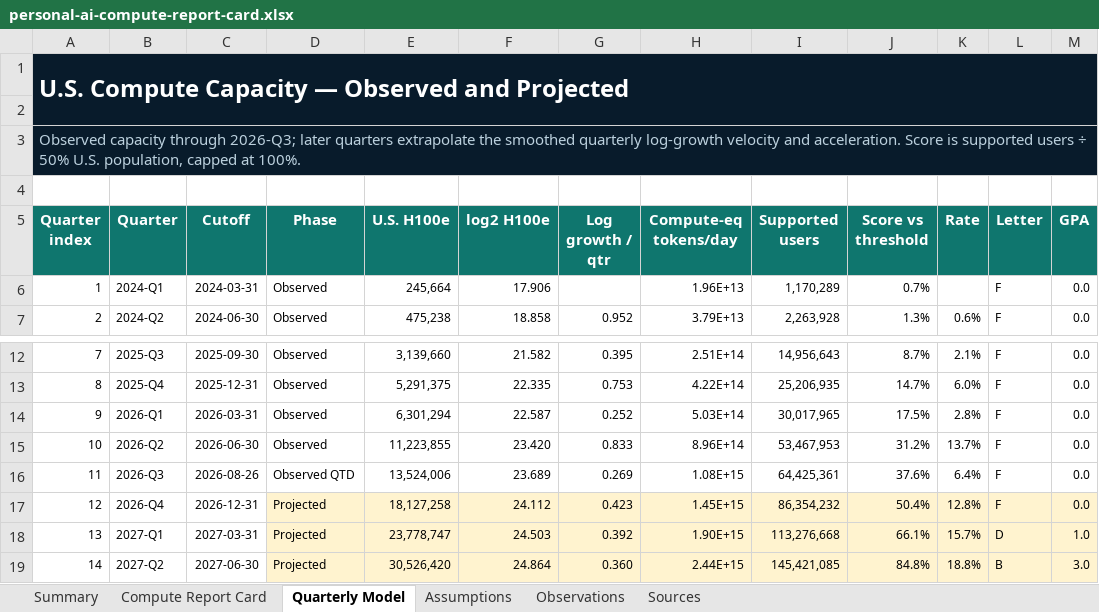
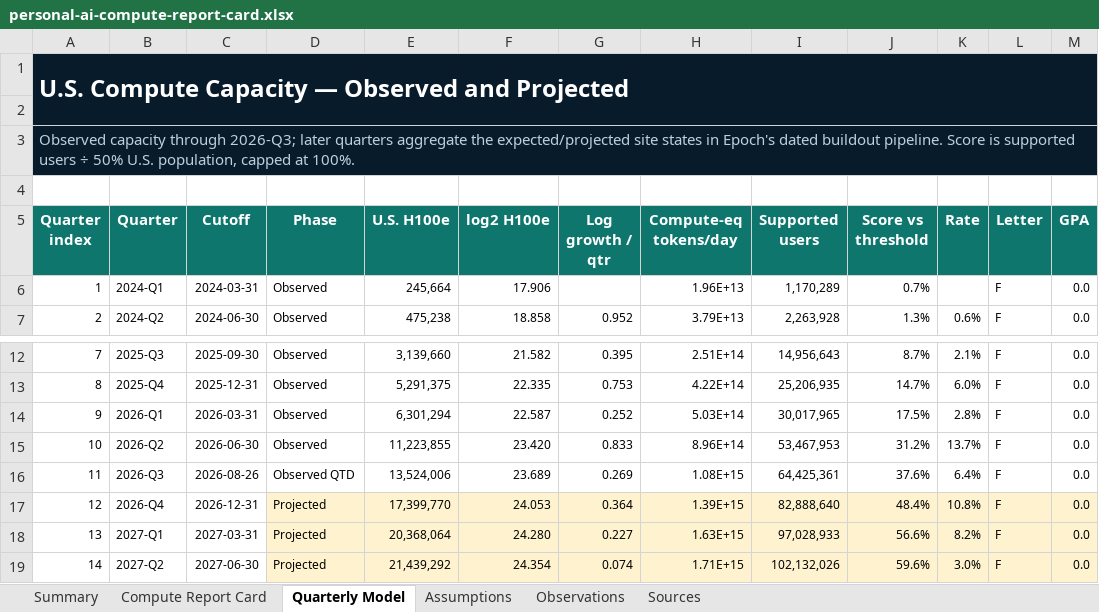
Before and after one commit to buwilliams/diffuse-personal-ai, an Excel workbook: data/reports/personal-ai-compute-report-card.xlsx, sheet Quarterly Model, drawn as a sheet; only a part is shown, gaps mark what is left out; values as stored, in another font and other column widths than the file's, no borders; table styles not drawn; the diff covers the shown part only; the diff names each change by its address in the sheet, - before the commit and + after, or states it on an @@ line.

Commit message:
Audit forecast data and projection model

```diff
--- a/data/reports/personal-ai-compute-report-card.xlsx (sheet Quarterly Model)
+++ b/data/reports/personal-ai-compute-report-card.xlsx (sheet Quarterly Model)
-A3 (Quarter index): …later quarters extrapolate the smoothed quarterly log-growth velocity and acceleration. Score is…
+A3 (Quarter index): …later quarters aggregate the expected/projected site states in Epoch's dated buildout pipeline. Score is…
-E17 (U.S. H100e): 18,127,258
+E17 (U.S. H100e): 17,399,770
-F17 (log2 H100e): 24.112
+F17 (log2 H100e): 24.053
-G17 (Log growth / qtr): 0.423
+G17 (Log growth / qtr): 0.364
-H17 (Compute-eq tokens/day): 1.45E+15
+H17 (Compute-eq tokens/day): 1.39E+15
-I17 (Supported users): 86,354,232
+I17 (Supported users): 82,888,640
-J17 (Score vs threshold): 50.4%
+J17 (Score vs threshold): 48.4%
-K17 (Rate): 12.8%
+K17 (Rate): 10.8%
-E18 (U.S. H100e): 23,778,747
+E18 (U.S. H100e): 20,368,064
-F18 (log2 H100e): 24.503
+F18 (log2 H100e): 24.280
-G18 (Log growth / qtr): 0.392
+G18 (Log growth / qtr): 0.227
-H18 (Compute-eq tokens/day): 1.90E+15
+H18 (Compute-eq tokens/day): 1.63E+15
-I18 (Supported users): 113,276,668
+I18 (Supported users): 97,028,933
-J18 (Score vs threshold): 66.1%
+J18 (Score vs threshold): 56.6%
-K18 (Rate): 15.7%
+K18 (Rate): 8.2%
-L18 (Letter): D
+L18 (Letter): F
-M18 (GPA): 1.0
+M18 (GPA): 0.0
-E19 (U.S. H100e): 30,526,420
+E19 (U.S. H100e): 21,439,292
-F19 (log2 H100e): 24.864
+F19 (log2 H100e): 24.354
-G19 (Log growth / qtr): 0.360
+G19 (Log growth / qtr): 0.074
-H19 (Compute-eq tokens/day): 2.44E+15
+H19 (Compute-eq tokens/day): 1.71E+15
-I19 (Supported users): 145,421,085
+I19 (Supported users): 102,132,026
-J19 (Score vs threshold): 84.8%
+J19 (Score vs threshold): 59.6%
-K19 (Rate): 18.8%
+K19 (Rate): 3.0%
-L19 (Letter): B
+L19 (Letter): F
-M19 (GPA): 3.0
+M19 (GPA): 0.0
```
Also changed, not shown: 39 edited cells elsewhere in this sheet, sheet Observations, sheet Assumptions, sheet Compute Report Card, sheet Summary, sheet Sources, formulas that keep their value, charts or pictures, data/reports/personal-ai-four-year-capability-report-card.xlsx, 8 other files.
